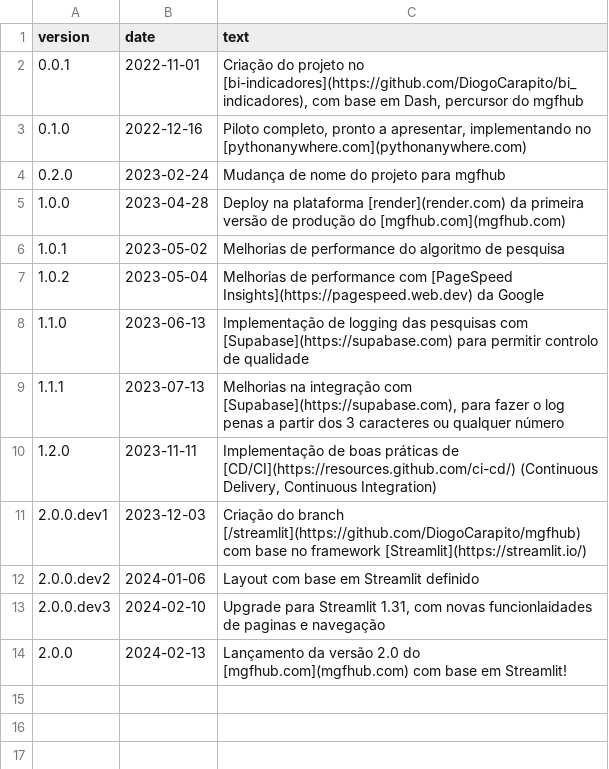
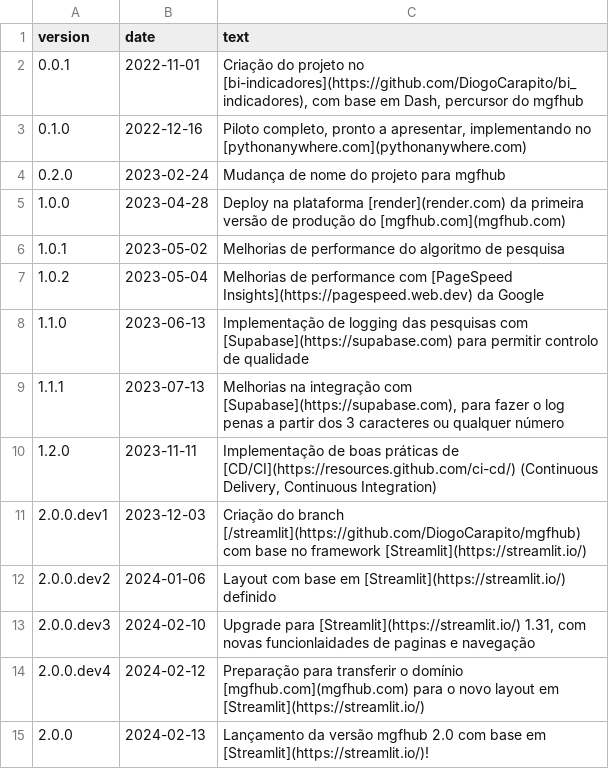
Before and after one commit to DiogoCarapito/mgfhub, a CSV file: content/changelog.csv, drawn as a sheet.

```diff
--- a/content/changelog.csv
+++ b/content/changelog.csv
@@ -11,4 +11,5 @@ version,date,text
 2.0.0.dev1,2023-12-03,"Criação do branch [/streamlit](https://github.com/DiogoCarapito/mgfhub) com base no framework [Streamlit](https://streamlit.io/)"
-2.0.0.dev2,2024-01-06,"Layout com base em Streamlit definido"
-2.0.0.dev3,2024-02-10,"Upgrade para Streamlit 1.31, com novas funcionlaidades de paginas e navegação"
-2.0.0,2024-02-13,"Lançamento da versão 2.0 do [mgfhub.com](mgfhub.com) com base em Streamlit!"
+2.0.0.dev2,2024-01-06,"Layout com base em [Streamlit](https://streamlit.io/) definido"
+2.0.0.dev3,2024-02-10,"Upgrade para [Streamlit](https://streamlit.io/) 1.31, com novas funcionlaidades de paginas e navegação"
+2.0.0.dev4,2024-02-12,"Preparação para transferir o domínio [mgfhub.com](mgfhub.com) para o novo layout em [Streamlit](https://streamlit.io/)"
+2.0.0,2024-02-13,"Lançamento da versão mgfhub 2.0 com base em [Streamlit](https://streamlit.io/)!"
```
Also changed, not shown: 4 other files.
